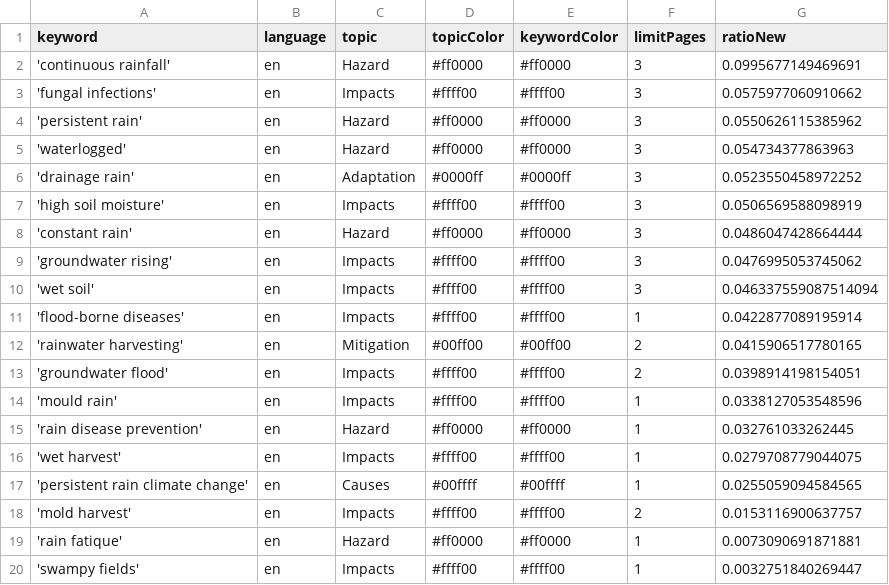
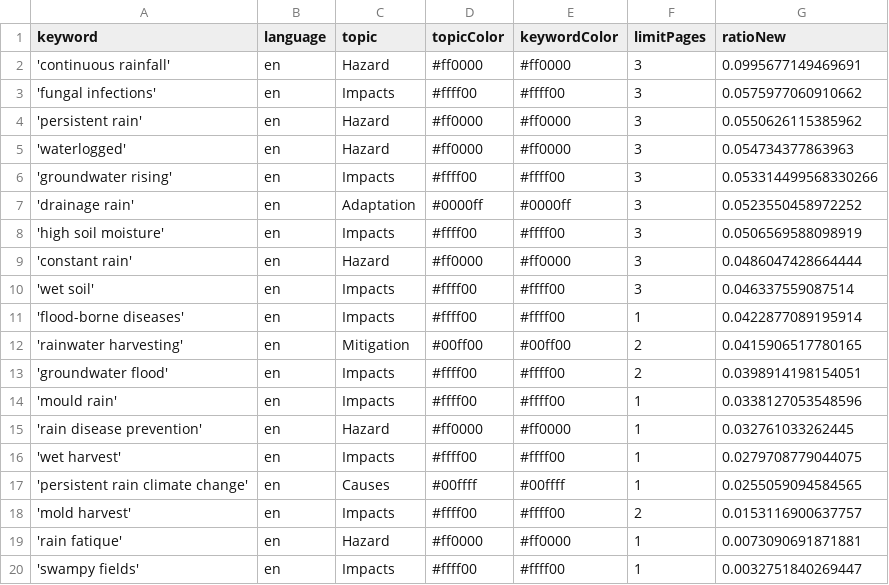
Before and after one commit to hb219-news/wetSpellIsComing, a CSV file: keywords.csv, drawn as a sheet.

```diff
--- a/keywords.csv
+++ b/keywords.csv
@@ -5,2 +5,3 @@ keyword,language,topic,topicColor,keywordColor,limitPages,ratioNew
 'waterlogged',en,Hazard,#ff0000,#ff0000,3,0.054734377863963
+'groundwater rising',en,Impacts,#ffff00,#ffff00,3,0.053314499568330266
 'drainage rain',en,Adaptation,#0000ff,#0000ff,3,0.0523550458972252
@@ -8,4 +9,3 @@ keyword,language,topic,topicColor,keywordColor,limitPages,ratioNew
 'constant rain',en,Hazard,#ff0000,#ff0000,3,0.0486047428664444
-'groundwater rising',en,Impacts,#ffff00,#ffff00,3,0.0476995053745062
-'wet soil',en,Impacts,#ffff00,#ffff00,3,0.046337559087514094
+'wet soil',en,Impacts,#ffff00,#ffff00,3,0.046337559087514
 'flood-borne diseases',en,Impacts,#ffff00,#ffff00,1,0.0422877089195914
```
Also changed, not shown: csv/news_2026_04.csv, 1 other file.
